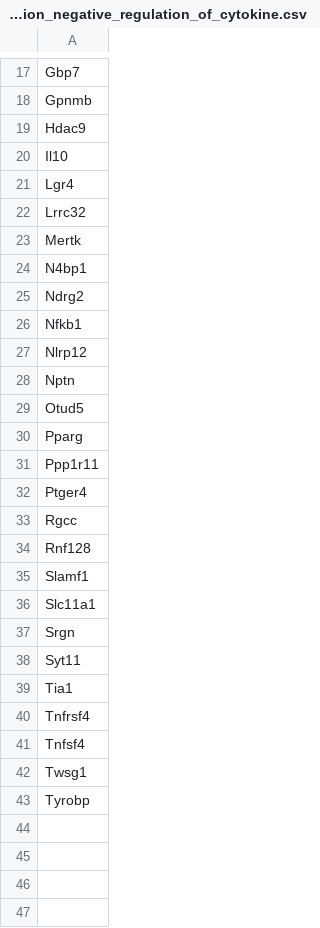
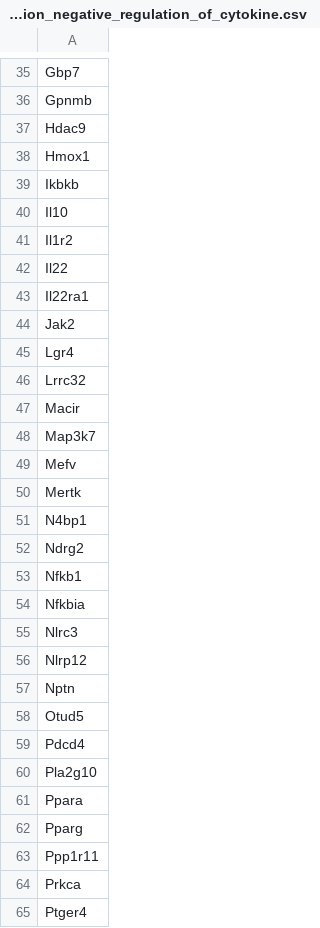
Before and after one commit to abuendia/spatial-prop, a CSV file: pairs/production_negative_regulation_of_cytokine.csv, drawn as a sheet; only a part is shown, gaps mark what is left out; the shorter side is filled out with more unchanged rows; the diff covers the shown part only; the diff names each change by its address in the sheet, - before the commit and + after, or states it on an @@ line.

```diff
--- a/pairs/production_negative_regulation_of_cytokine.csv
+++ b/pairs/production_negative_regulation_of_cytokine.csv
+row 38: Hmox1
+row 39: Ikbkb
+row 41: Il1r2
+row 42: Il22
+row 43: Il22ra1
+row 44: Jak2
+row 47: Macir
+row 48: Map3k7
+row 49: Mefv
+row 54: Nfkbia
+row 55: Nlrc3
+row 59: Pdcd4
+row 60: Pla2g10
+row 61: Ppara
+row 64: Prkca
```
Also changed, not shown: 29 added rows elsewhere in this file, pairs/production_amino_acid.csv, pairs/production_atp.csv, 30 other files.
